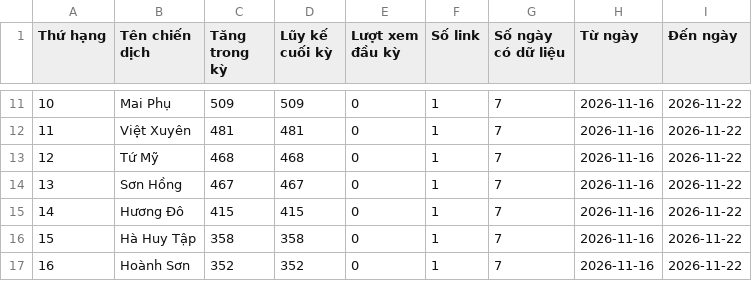
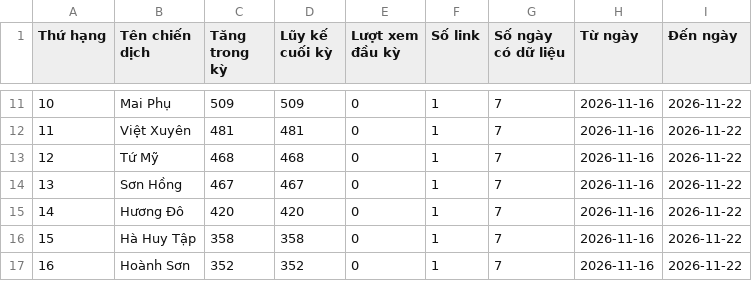
Before and after one commit to phuonglinh-ai/truyenthonghatinh, a CSV file: data.csv, drawn as a sheet; only a part is shown, gaps mark what is left out.

Commit message:
Update data 2026-11-22 02:15

```diff
--- a/data.csv
+++ b/data.csv
@@ -14,3 +14,3 @@
 13,Sơn Hồng,467,467,0,1,7,2026-11-16,2026-11-22
-14,Hương Đô,415,415,0,1,7,2026-11-16,2026-11-22
+14,Hương Đô,420,420,0,1,7,2026-11-16,2026-11-22
 15,Hà Huy Tập,358,358,0,1,7,2026-11-16,2026-11-22
```
